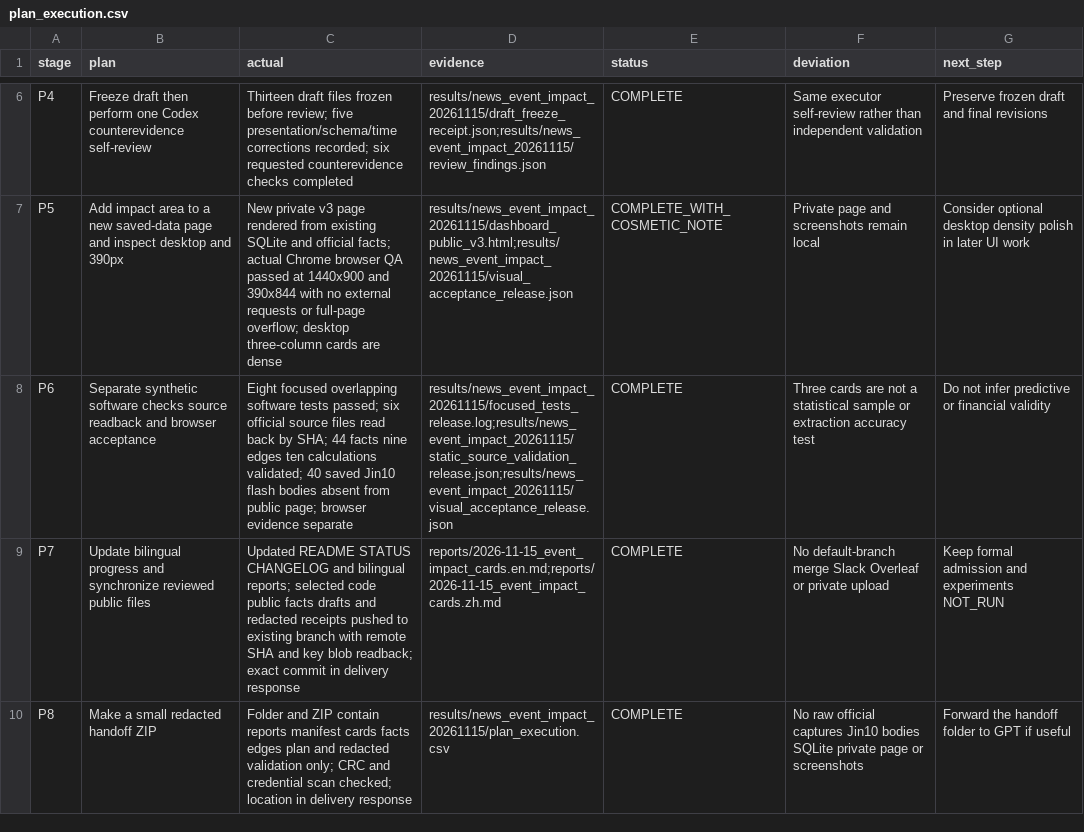
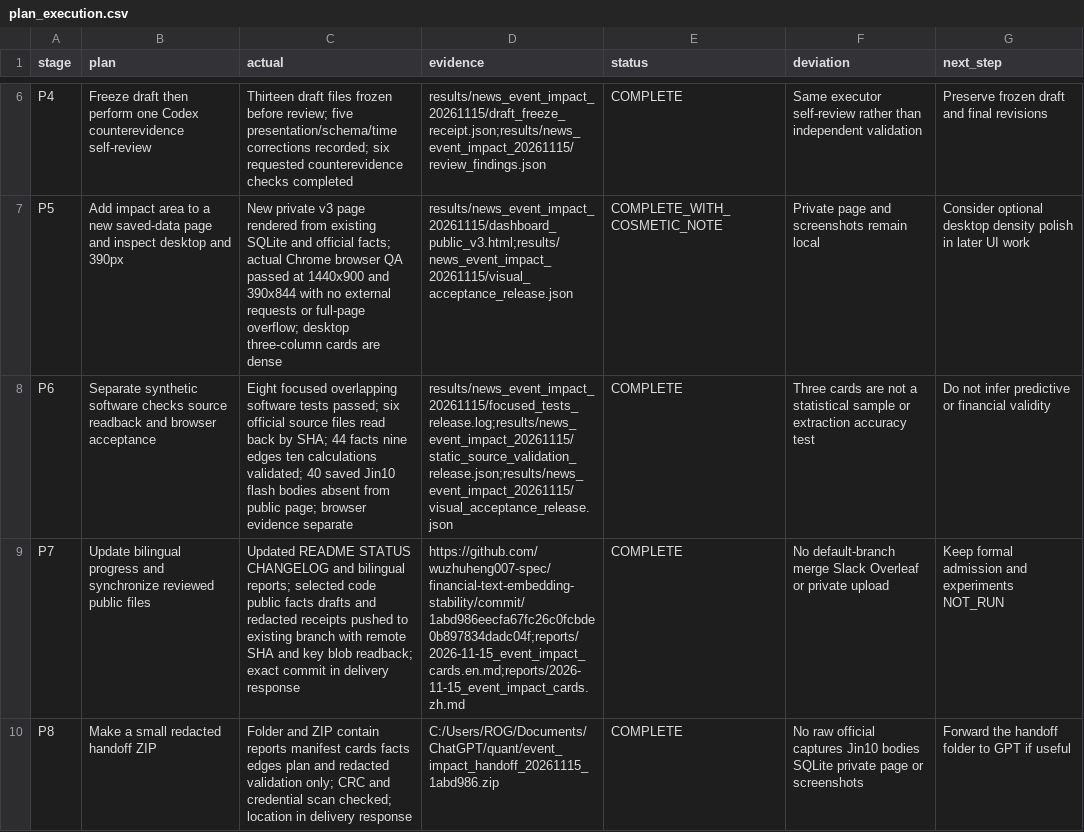
Before and after one commit to wuzhuheng007-spec/financial-text-embedding-stability, a CSV file: results/news_event_impact_20261115/plan_execution.csv, drawn as a sheet; only a part is shown, gaps mark what is left out; the diff names each change by its address in the sheet, - before the commit and + after, or states it on an @@ line.

Commit message:
Bind event impact delivery ledger to published artifacts

```diff
--- a/results/news_event_impact_20261115/plan_execution.csv
+++ b/results/news_event_impact_20261115/plan_execution.csv
-D9 (evidence): reports/2026-11-15_event_impact_cards.en.md;reports/2026-11-15_event_impact_cards.zh.md
+D9 (evidence): https://github.com/wuzhuheng007-spec/financial-text-embedding-stability/commit/1abd986eecfa67fc26c0fcbde0b897834dadc04f;reports/2026-11-15_event_impact_cards.en.md;reports/2026-11-15_event_impact_cards.zh.md
-D10 (evidence): results/news_event_impact_20261115/plan_execution.csv
+D10 (evidence): C:/Users/ROG/Documents/ChatGPT/quant/event_impact_handoff_20261115_1abd986.zip
```
